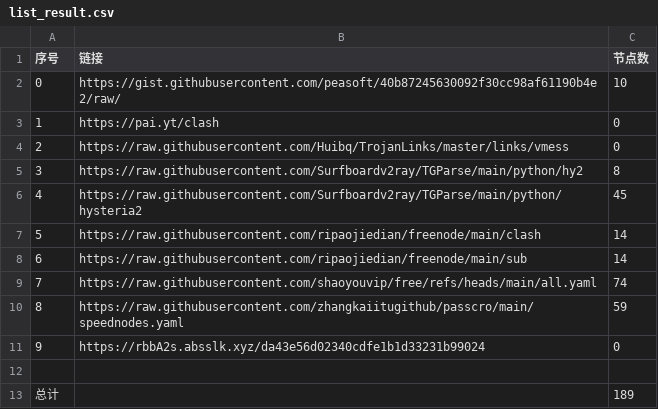
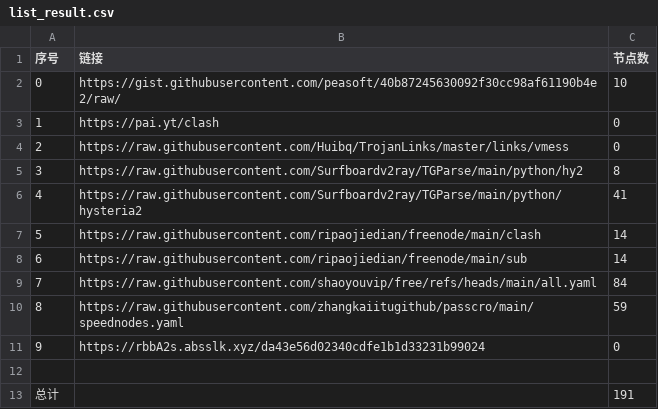
Before and after one commit to rrzt/clashcode_collect, a CSV file: NoMoreWalls/list_result.csv, drawn as a sheet.

```diff
--- a/NoMoreWalls/list_result.csv
+++ b/NoMoreWalls/list_result.csv
@@ -5,6 +5,6 @@
 3,https://raw.githubusercontent.com/Surfboardv2ray/TGParse/main/python/hy2,8
-4,https://raw.githubusercontent.com/Surfboardv2ray/TGParse/main/python/hysteria2,45
+4,https://raw.githubusercontent.com/Surfboardv2ray/TGParse/main/python/hysteria2,41
 5,https://raw.githubusercontent.com/ripaojiedian/freenode/main/clash,14
 6,https://raw.githubusercontent.com/ripaojiedian/freenode/main/sub,14
-7,https://raw.githubusercontent.com/shaoyouvip/free/refs/heads/main/all.yaml,74
+7,https://raw.githubusercontent.com/shaoyouvip/free/refs/heads/main/all.yaml,84
 8,https://raw.githubusercontent.com/zhangkaiitugithub/passcro/main/speednodes.yaml,59
@@ -12,2 +12,2 @@
 
-总计,,189
+总计,,191
```
Also changed, not shown: 27 other files.
